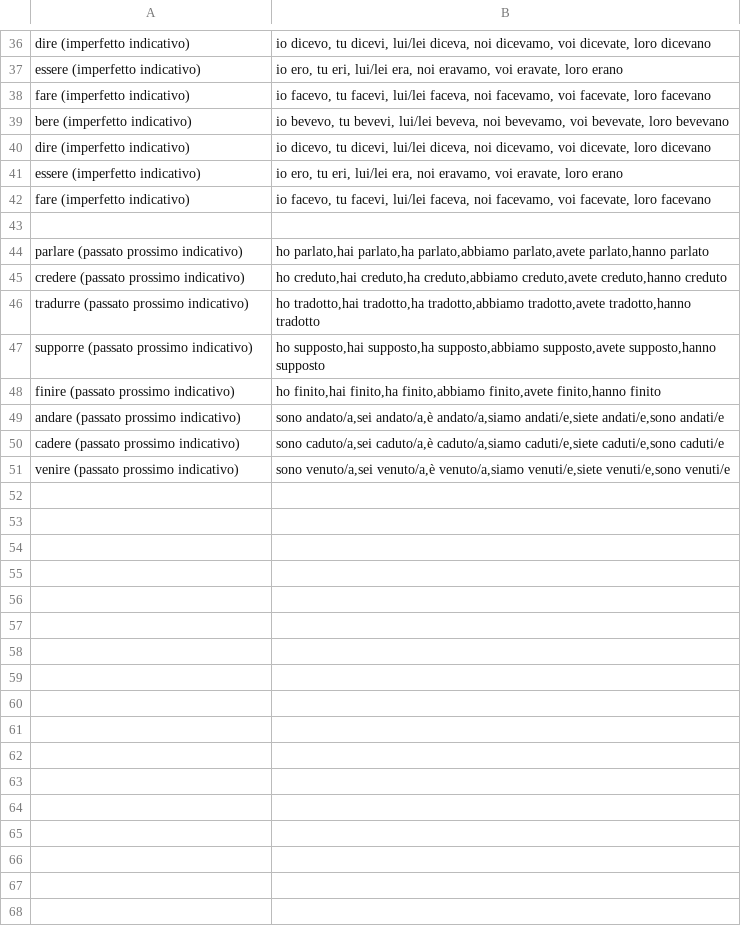
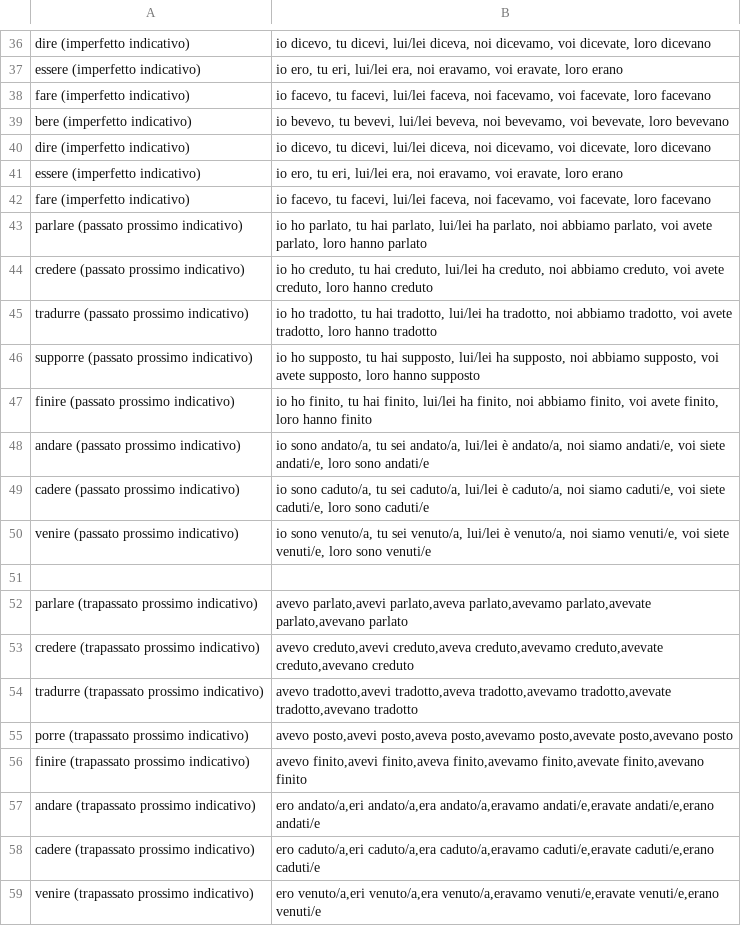
Before and after one commit to devinmiller/italian, a CSV file: flashcards/italian-conjugations.csv, drawn as a sheet; only a part is shown, gaps mark what is left out.

Commit message:
Saving trapassato prossimo indicativo

```diff
--- a/flashcards/italian-conjugations.csv
+++ b/flashcards/italian-conjugations.csv
@@ -42,10 +42,18 @@
 "fare (imperfetto indicativo)","io facevo, tu facevi, lui/lei faceva, noi facevamo, voi facevate, loro facevano"
+"parlare (passato prossimo indicativo)","io ho parlato, tu hai parlato, lui/lei ha parlato, noi abbiamo parlato, voi avete parlato, loro hanno parlato"
+"credere (passato prossimo indicativo)","io ho creduto, tu hai creduto, lui/lei ha creduto, noi abbiamo creduto, voi avete creduto, loro hanno creduto"
+"tradurre (passato prossimo indicativo)","io ho tradotto, tu hai tradotto, lui/lei ha tradotto, noi abbiamo tradotto, voi avete tradotto, loro hanno tradotto"
+"supporre (passato prossimo indicativo)","io ho supposto, tu hai supposto, lui/lei ha supposto, noi abbiamo supposto, voi avete supposto, loro hanno supposto"
+"finire (passato prossimo indicativo)","io ho finito, tu hai finito, lui/lei ha finito, noi abbiamo finito, voi avete finito, loro hanno finito"
+"andare (passato prossimo indicativo)","io sono andato/a, tu sei andato/a, lui/lei è andato/a, noi siamo andati/e, voi siete andati/e, loro sono andati/e"
+"cadere (passato prossimo indicativo)","io sono caduto/a, tu sei caduto/a, lui/lei è caduto/a, noi siamo caduti/e, voi siete caduti/e, loro sono caduti/e"
+"venire (passato prossimo indicativo)","io sono venuto/a, tu sei venuto/a, lui/lei è venuto/a, noi siamo venuti/e, voi siete venuti/e, loro sono venuti/e"
 
-"parlare (passato prossimo indicativo)","ho parlato,hai parlato,ha parlato,abbiamo parlato,avete parlato,hanno parlato"
-"credere (passato prossimo indicativo)","ho creduto,hai creduto,ha creduto,abbiamo creduto,avete creduto,hanno creduto"
-"tradurre (passato prossimo indicativo)","ho tradotto,hai tradotto,ha tradotto,abbiamo tradotto,avete tradotto,hanno tradotto"
-"supporre (passato prossimo indicativo)","ho supposto,hai supposto,ha supposto,abbiamo supposto,avete supposto,hanno supposto"
-"finire (passato prossimo indicativo)","ho finito,hai finito,ha finito,abbiamo finito,avete finito,hanno finito"
-"andare (passato prossimo indicativo)","sono andato/a,sei andato/a,è andato/a,siamo andati/e,siete andati/e,sono andati/e"
-"cadere (passato prossimo indicativo)","sono caduto/a,sei caduto/a,è caduto/a,siamo caduti/e,siete caduti/e,sono caduti/e"
-"venire (passato prossimo indicativo)","sono venuto/a,sei venuto/a,è venuto/a,siamo venuti/e,siete venuti/e,sono venuti/e"
+"parlare (trapassato prossimo indicativo)","avevo parlato,avevi parlato,aveva parlato,avevamo parlato,avevate parlato,avevano parlato"
+"credere (trapassato prossimo indicativo)","avevo creduto,avevi creduto,aveva creduto,avevamo creduto,avevate creduto,avevano creduto"
+"tradurre (trapassato prossimo indicativo)","avevo tradotto,avevi tradotto,aveva tradotto,avevamo tradotto,avevate tradotto,avevano tradotto"
+"porre (trapassato prossimo indicativo)","avevo posto,avevi posto,aveva posto,avevamo posto,avevate posto,avevano posto"
+"finire (trapassato prossimo indicativo)","avevo finito,avevi finito,aveva finito,avevamo finito,avevate finito,avevano finito"
+"andare (trapassato prossimo indicativo)","ero andato/a,eri andato/a,era andato/a,eravamo andati/e,eravate andati/e,erano andati/e"
+"cadere (trapassato prossimo indicativo)","ero caduto/a,eri caduto/a,era caduto/a,eravamo caduti/e,eravate caduti/e,erano caduti/e"
+"venire (trapassato prossimo indicativo)","ero venuto/a,eri venuto/a,era venuto/a,eravamo venuti/e,eravate venuti/e,erano venuti/e"
```
